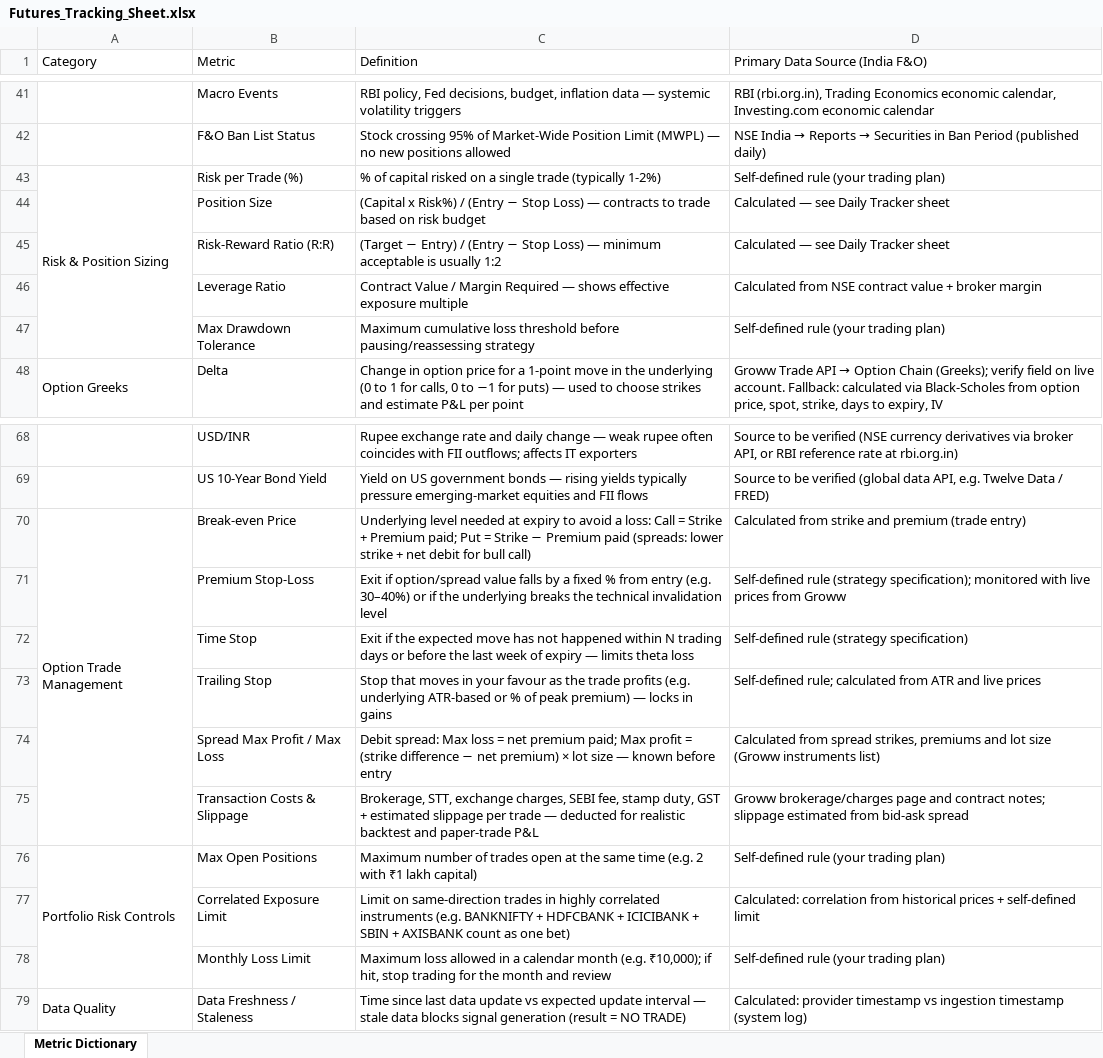
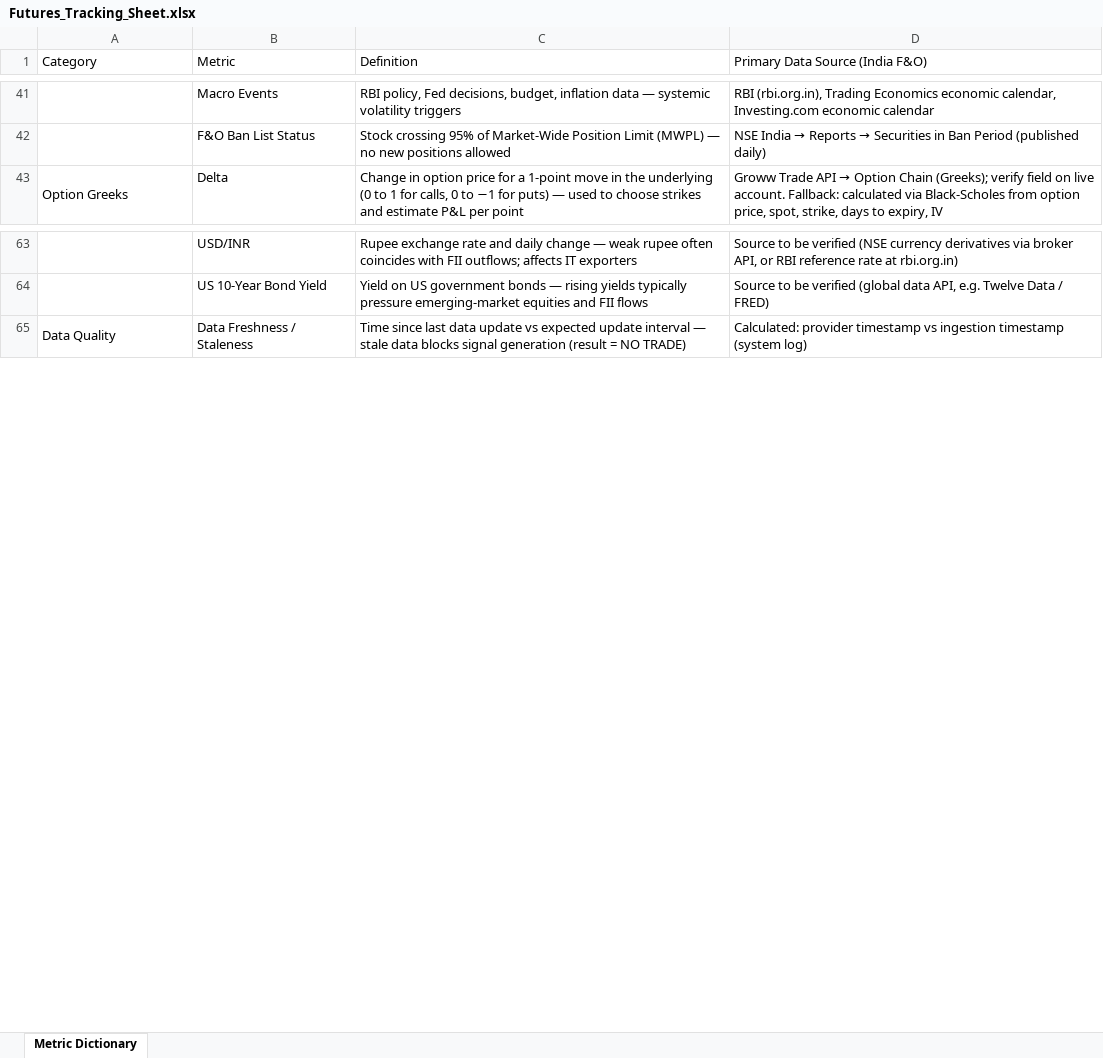
Before and after one commit to rahulsinghx1509/tradeX, an Excel workbook: docs/Futures_Tracking_Sheet.xlsx, sheet Metric Dictionary, drawn as a sheet; only a part is shown, gaps mark what is left out; values as stored, in another font and other column widths than the file's, no cell formats; the diff names each change by its address in the sheet, - before the commit and + after, or states it on an @@ line.

```diff
--- a/docs/Futures_Tracking_Sheet.xlsx (sheet Metric Dictionary)
+++ b/docs/Futures_Tracking_Sheet.xlsx (sheet Metric Dictionary)
-row 43: Risk & Position Sizing | Risk per Trade (%) | % of capital risked on a single trade (typically 1-2%) | Self-defined rule (your trading plan)
-row 44:  | Position Size | (Capital x Risk%) / (Entry − Stop Loss) — contracts to trade based on risk budget | Calculated — see Daily Tracker sheet
-row 45:  | Risk-Reward Ratio (R:R) | (Target − Entry) / (Entry − Stop Loss) — minimum acceptable is usually 1:2 | Calculated — see Daily Tracker sheet
-row 46:  | Leverage Ratio | Contract Value / Margin Required — shows effective exposure multiple | Calculated from NSE contract value + broker margin
-row 47:  | Max Drawdown Tolerance | Maximum cumulative loss threshold before pausing/reassessing strategy | Self-defined rule (your trading plan)
-row 70: Option Trade Management | Break-even Price | Underlying level needed at expiry to avoid a loss: Call = Strike + Premium paid; Put = Strike − Premium paid (spreads: lower strike + net debit for bull call) | Calculated from strike and premium (trade entry)
-row 71:  | Premium Stop-Loss | Exit if option/spread value falls by a fixed % from entry (e.g. 30–40%) or if the underlying breaks the technical invalidation level | Self-defined rule (strategy specification); monitored with live prices from Groww
-row 72:  | Time Stop | Exit if the expected move has not happened within N trading days or before the last week of expiry — limits theta loss | Self-defined rule (strategy specification)
-row 73:  | Trailing Stop | Stop that moves in your favour as the trade profits (e.g. underlying ATR-based or % of peak premium) — locks in gains | Self-defined rule; calculated from ATR and live prices
-row 74:  | Spread Max Profit / Max Loss | Debit spread: Max loss = net premium paid; Max profit = (strike difference − net premium) × lot size — known before entry | Calculated from spread strikes, premiums and lot size (Groww instruments list)
-row 75:  | Transaction Costs & Slippage | Brokerage, STT, exchange charges, SEBI fee, stamp duty, GST + estimated slippage per trade — deducted for realistic backtest and paper-trade P&L | Groww brokerage/charges page and contract notes; slippage estimated from bid-ask spread
-row 76: Portfolio Risk Controls | Max Open Positions | Maximum number of trades open at the same time (e.g. 2 with ₹1 lakh capital) | Self-defined rule (your trading plan)
-row 77:  | Correlated Exposure Limit | Limit on same-direction trades in highly correlated instruments (e.g. BANKNIFTY + HDFCBANK + ICICIBANK + SBIN + AXISBANK count as one bet) | Calculated: correlation from historical prices + self-defined limit
-row 78:  | Monthly Loss Limit | Maximum loss allowed in a calendar month (e.g. ₹10,000); if hit, stop trading for the month and review | Self-defined rule (your trading plan)
```
Also changed, not shown: cell formats, 3 other files.
